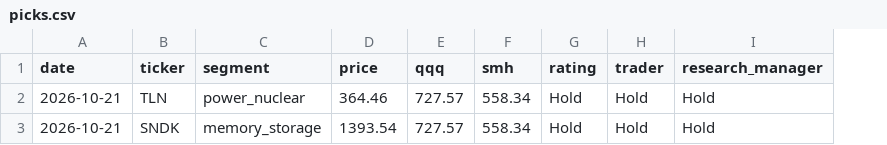
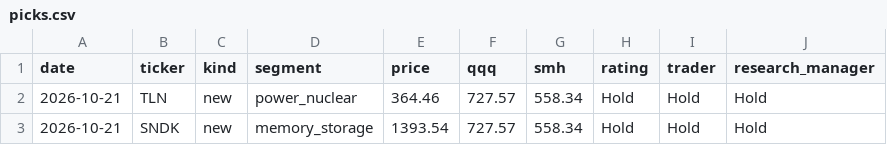
Before and after one commit to neozhixuan/gene-research, a CSV file: data/picks.csv, drawn as a sheet; the diff names each change by its address in the sheet, - before the commit and + after, or states it on an @@ line.

```diff
--- a/data/picks.csv
+++ b/data/picks.csv
+column C (kind), rows 2-3: new | new
```
Also changed, not shown: 15 other files.
